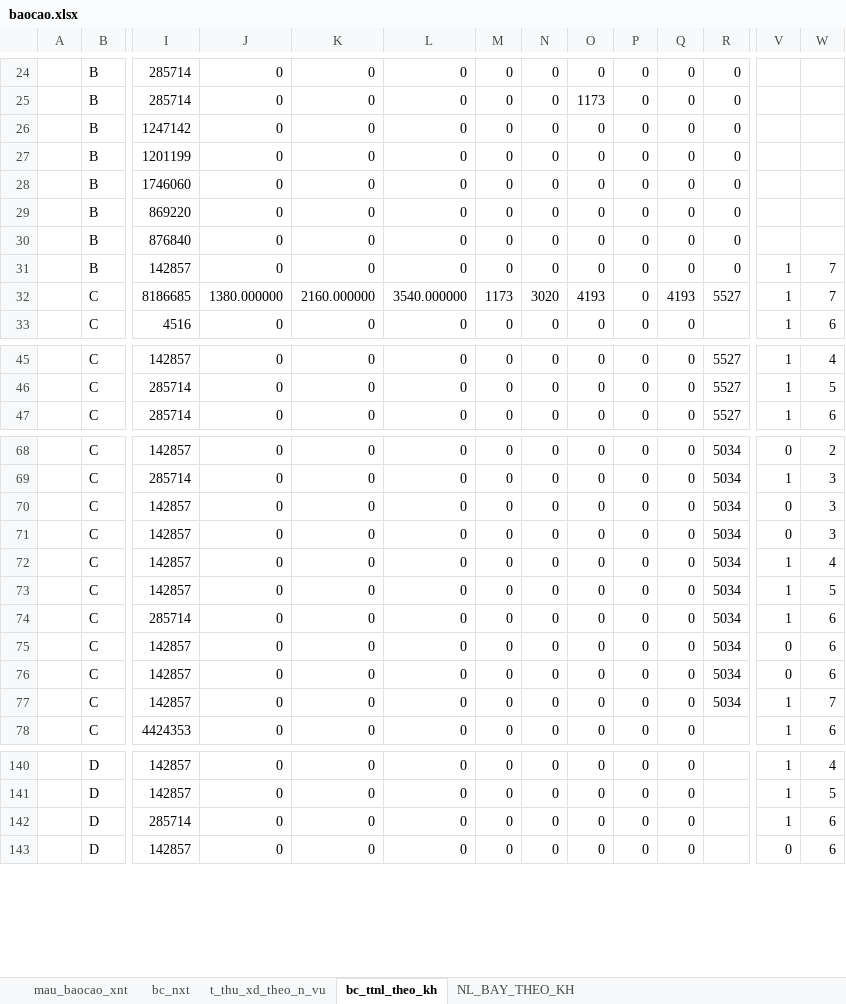
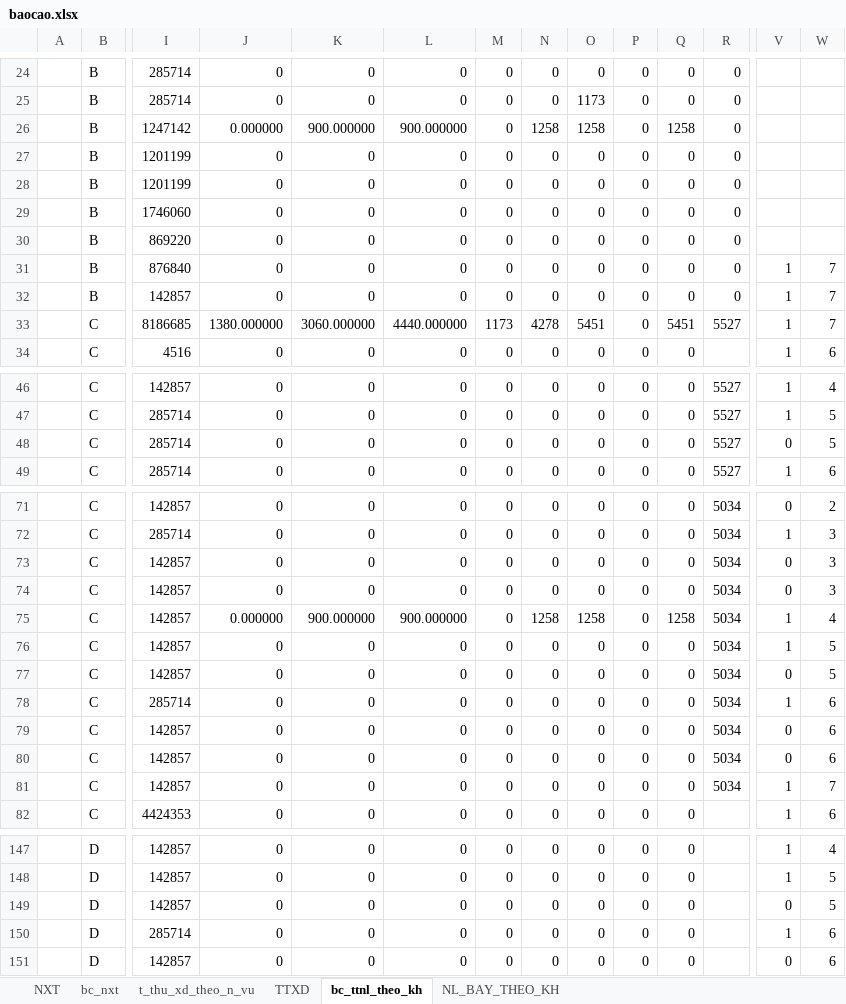
Before and after one commit to ste4-share/xdf, an Excel workbook: baocao/baocao.xlsx, sheet bc_ttnl_theo_kh, drawn as a sheet; only a part is shown, gaps mark what is left out; values as stored, in another font and other column widths than the file's, no cell formats; addresses are those after the commit; rows hold the shown columns only; the diff covers the shown part only; the diff names each change by its address in the sheet, - before the commit and + after, or states it on an @@ line.

Commit message:
update baocao

```diff
--- a/baocao/baocao.xlsx (sheet bc_ttnl_theo_kh)
+++ b/baocao/baocao.xlsx (sheet bc_ttnl_theo_kh)
-sheet tab: mau_baocao_xnt
+sheet tab: NXT
+sheet tab: TTXD
-J26: 0
+J26: 0.000000
-K26: 0
+K26: 900.000000
-L26: 0
+L26: 900.000000
-N26: 0
+N26: 1258
-O26: 0
+O26: 1258
-Q26: 0
+Q26: 1258
+row 28:  | B | 1201199 | 0 | 0 | 0 | 0 | 0 | 0 | 0 | 0 | 0
-V31: (empty)
+V31: 1
-W31: (empty)
+W31: 7
-K33: 2160.000000
+K33: 3060.000000
-L33: 3540.000000
+L33: 4440.000000
-N33: 3020
+N33: 4278
-O33: 4193
+O33: 5451
-Q33: 4193
+Q33: 5451
+row 48:  | C | 285714 | 0 | 0 | 0 | 0 | 0 | 0 | 0 | 0 | 5527 | 0 | 5
@@ row 71 moved to row 73: C @@
-J75: 0
+J75: 0.000000
-K75: 0
+K75: 900.000000
-L75: 0
+L75: 900.000000
-N75: 0
+N75: 1258
-O75: 0
+O75: 1258
-Q75: 0
+Q75: 1258
+row 77:  | C | 142857 | 0 | 0 | 0 | 0 | 0 | 0 | 0 | 0 | 5034 | 0 | 5
@@ row 76 moved to row 79: C @@
+row 149:  | D | 142857 | 0 | 0 | 0 | 0 | 0 | 0 | 0 | 0 |  | 0 | 5
```
Also changed, not shown: 7 added rows, 6 moved rows and 31 edited cells elsewhere in this sheet, sheet NL_BAY_THEO_KH, sheet t_thu_xd_theo_n_vu, sheet bc_nxt, cell formats, formulas that keep their value, hidden cells, src/main/resources/com/xdf/xd_f371/xlsx_template/data.xlsx, 2 other files.
